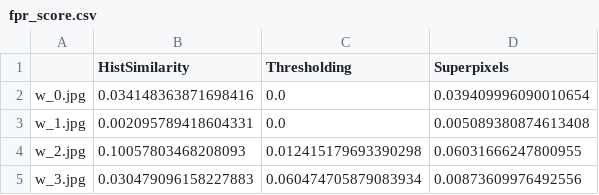
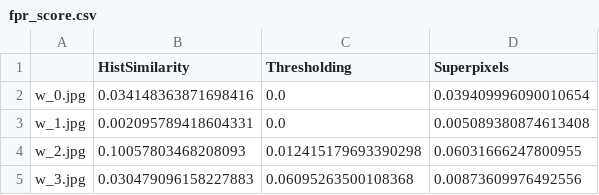
Before and after one commit to brunoarine/whalesniffer, a CSV file: reports/fpr_score.csv, drawn as a sheet.

```diff
--- a/reports/fpr_score.csv
+++ b/reports/fpr_score.csv
@@ -4,2 +4,2 @@ w_1.jpg,0.002095789418604331,0.0,0.005089380874613408
 w_2.jpg,0.10057803468208093,0.012415179693390298,0.06031666247800955
-w_3.jpg,0.030479096158227883,0.060474705879083934,0.00873609976492556
+w_3.jpg,0.030479096158227883,0.06095263500108368,0.00873609976492556
```
Also changed, not shown: reports/areas.csv, reports/iou_score.csv, 3 other files.
